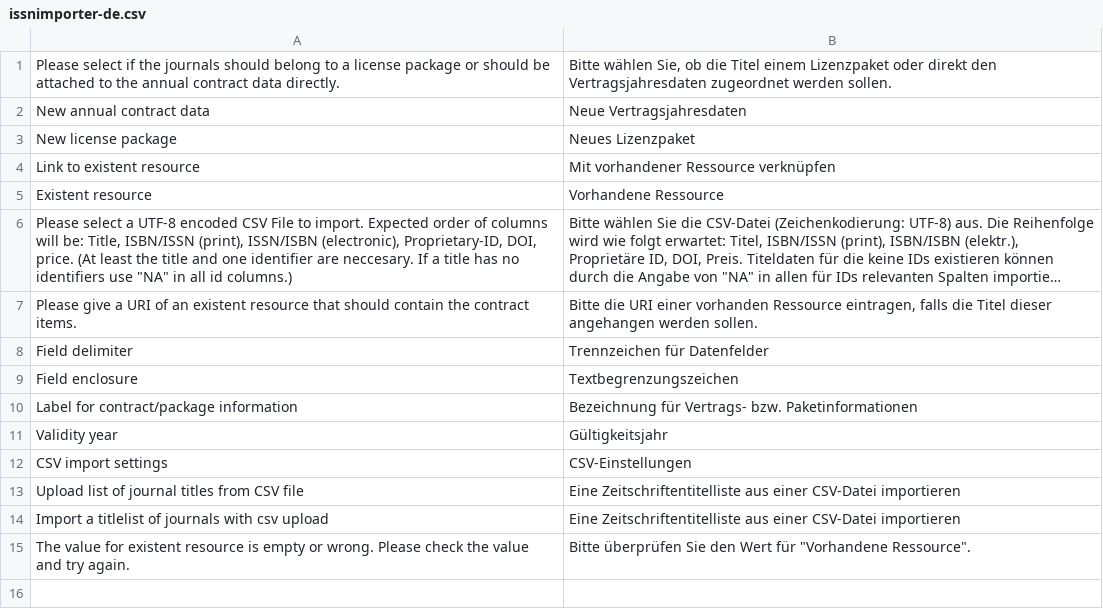
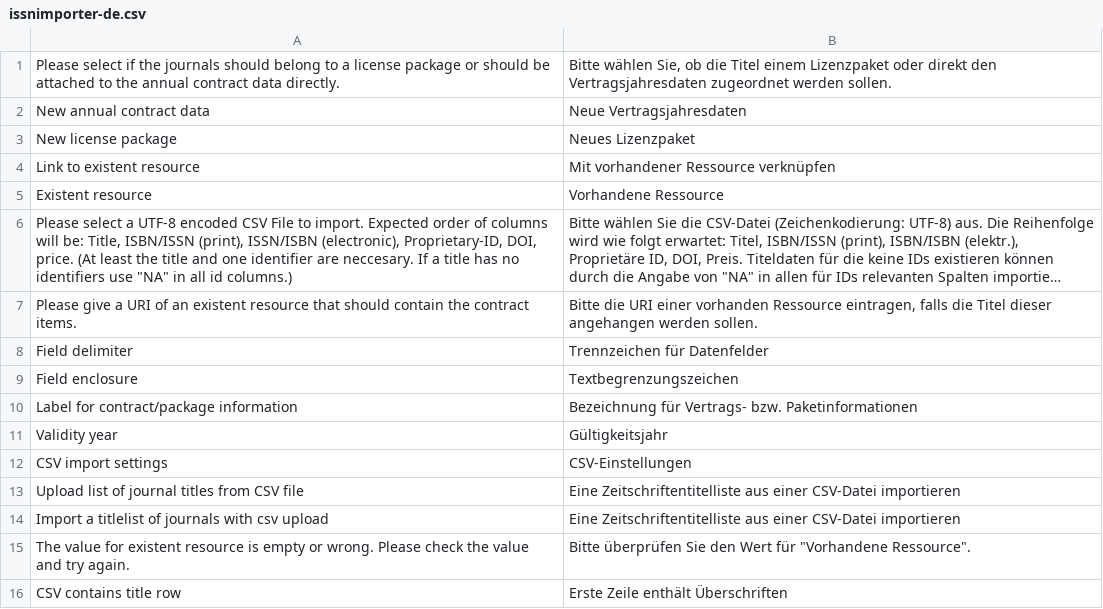
Before and after one commit to amsl-project/issnimporter.ontowiki, a CSV file: languages/issnimporter-de.csv, drawn as a sheet; long unchanged cells end in …; the diff names each change by its address in the sheet, - before the commit and + after, or states it on an @@ line.

Commit message:
Add new checkbox for title row in csv
Add new feature that drops the first csv row if box is checked
Add translation
Add css due to formatting issues with label and checkbox

```diff
--- a/languages/issnimporter-de.csv
+++ b/languages/issnimporter-de.csv
+row 16: CSV contains title row | Erste Zeile enthält Überschriften
```
Also changed, not shown: 3 other files.
